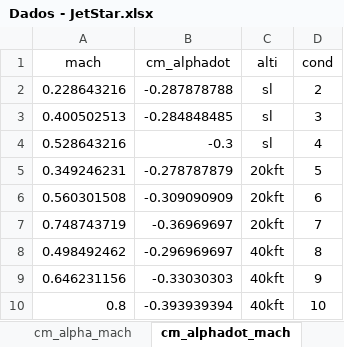
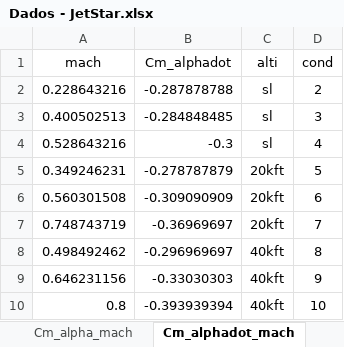
Before and after one commit to galo-catupiry/desempenho_trabalhos_2021, an Excel workbook: Dados - JetStar.xlsx, sheet Cm_alphadot_mach, drawn as a sheet; values as stored, in another font and other column widths than the file's, no borders; charts and pictures not drawn; the diff names each change by its address in the sheet, - before the commit and + after, or states it on an @@ line.

```diff
--- a/Dados - JetStar.xlsx (sheet Cm_alphadot_mach)
+++ b/Dados - JetStar.xlsx (sheet Cm_alphadot_mach)
-sheet tab: cm_alpha_mach
+sheet tab: Cm_alpha_mach
-sheet tab: cm_alphadot_mach
+sheet tab: Cm_alphadot_mach
-B1: cm_alphadot
+B1: Cm_alphadot
```
Also changed, not shown: sheet Cm_alpha_mach, sheet CL_alpha_mach, sheet CD_mach, sheet CD_alpha_mach, sheet Cm_q_mach, sheet CL_mach, other sheet tabs, charts or pictures.
